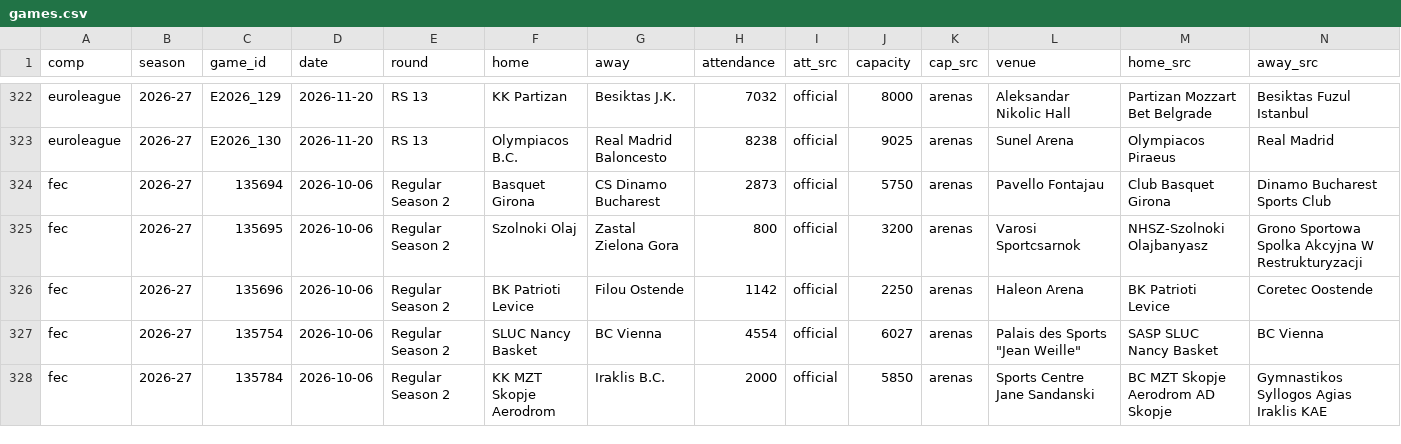
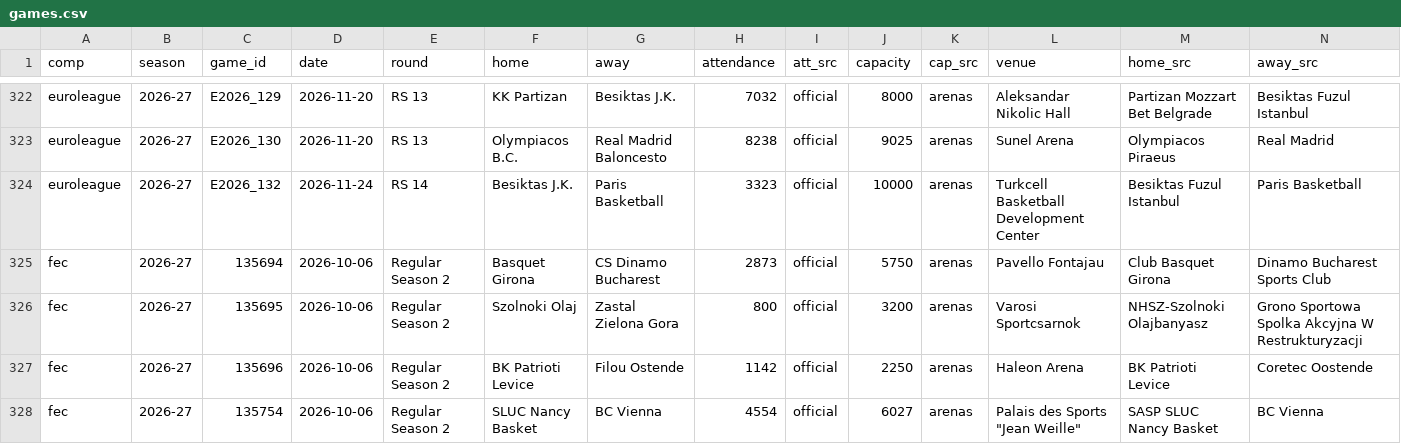
Before and after one commit to Smogikas/EUattendance, a CSV file: data/2026-27/games.csv, drawn as a sheet; only a part is shown, gaps mark what is left out; the shorter side is filled out with more unchanged rows; rows hold the shown columns only; the diff names each change by its address in the sheet, - before the commit and + after, or states it on an @@ line.

```diff
--- a/data/2026-27/games.csv
+++ b/data/2026-27/games.csv
+row 324: euroleague | 2026-27 | E2026_132 | 2026-11-24 | RS 14 | Besiktas J.K. | Paris Basketball | 3323 | official | 10000 | arenas | Turkcell Basketball Development Center | Besiktas Fuzul Istanbul | Paris Basketball
```
Also changed, not shown: data/2026-27/season_tables.csv, 2 other files.
